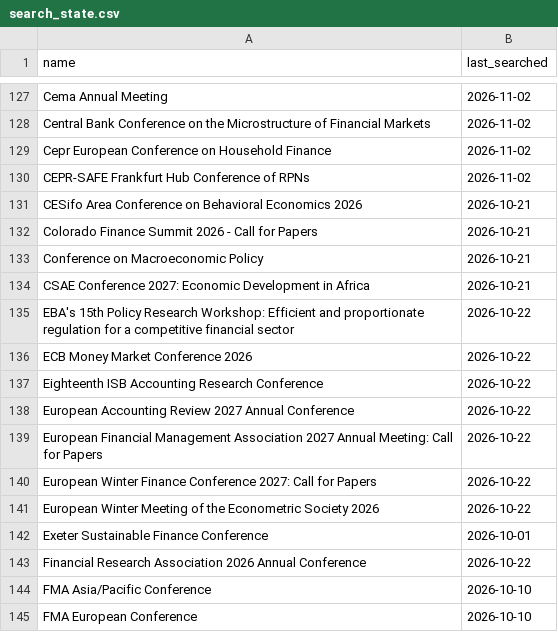
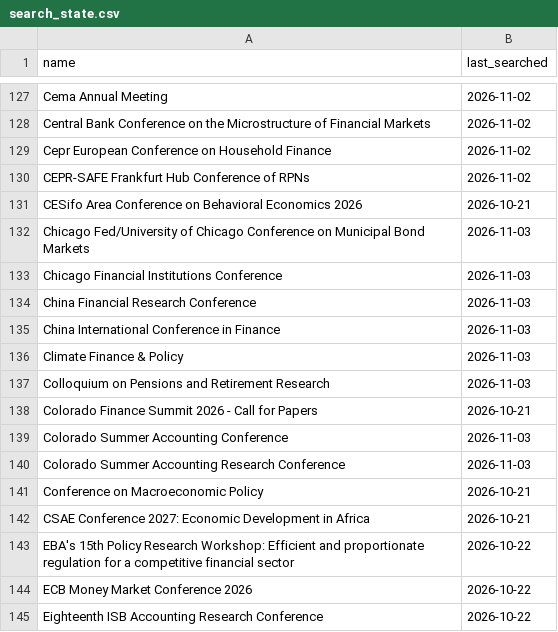
Before and after one commit to theaccountant-ab/Conference-Tracker, a CSV file: search_state.csv, drawn as a sheet; only a part is shown, gaps mark what is left out; the shorter side is filled out with more unchanged rows.

```diff
--- a/search_state.csv
+++ b/search_state.csv
@@ -131,3 +131,11 @@ CEPR-SAFE Frankfurt Hub Conference of RPNs,2026-11-02
 CESifo Area Conference on Behavioral Economics 2026,2026-10-21
+Chicago Fed/University of Chicago Conference on Municipal Bond Markets,2026-11-03
+Chicago Financial Institutions Conference,2026-11-03
+China Financial Research Conference,2026-11-03
+China International Conference in Finance,2026-11-03
+Climate Finance & Policy,2026-11-03
+Colloquium on Pensions and Retirement Research,2026-11-03
 Colorado Finance Summit 2026 - Call for Papers,2026-10-21
+Colorado Summer Accounting Conference,2026-11-03
+Colorado Summer Accounting Research Conference,2026-11-03
 Conference on Macroeconomic Policy,2026-10-21
```
Also changed, not shown: conferences.csv, 1 other file.
